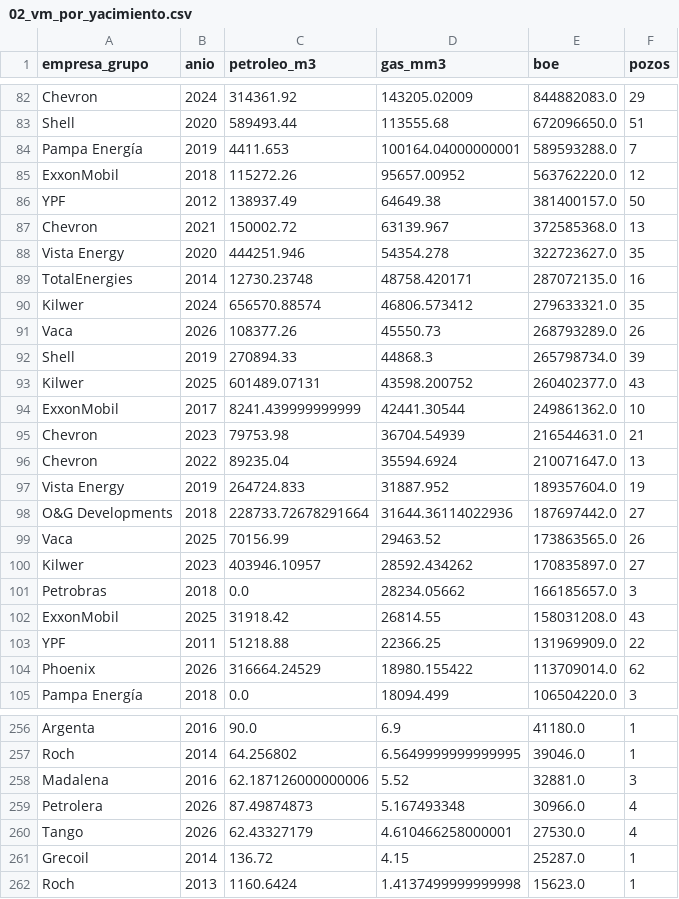
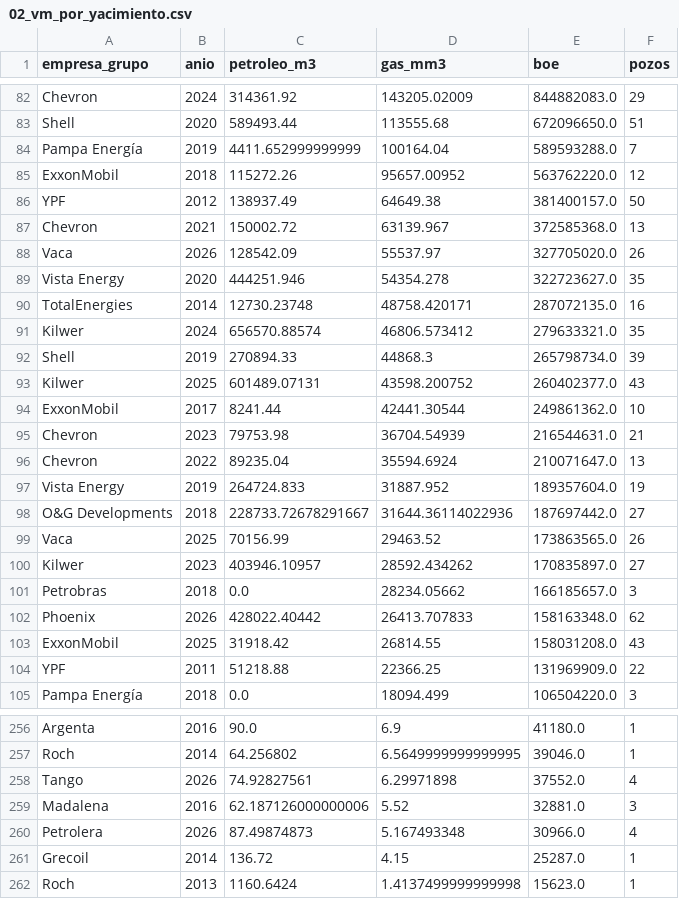
Before and after one commit to chavobutassi/vaca-muerta-analytics, a CSV file: docs/data/02_vm_por_yacimiento.csv, drawn as a sheet; only a part is shown, gaps mark what is left out; the diff covers the shown part only.

```diff
--- a/docs/data/02_vm_por_yacimiento.csv
+++ b/docs/data/02_vm_por_yacimiento.csv
@@ -83,3 +83,3 @@ Chevron,2024,314361.92,143205.02009,844882083.0,29
 Shell,2020,589493.44,113555.68,672096650.0,51
-Pampa Energía,2019,4411.653,100164.04000000001,589593288.0,7
+Pampa Energía,2019,4411.652999999999,100164.04,589593288.0,7
 ExxonMobil,2018,115272.26,95657.00952,563762220.0,12
@@ -87,2 +87,3 @@ YPF,2012,138937.49,64649.38,381400157.0,50
 Chevron,2021,150002.72,63139.967,372585368.0,13
+Vaca,2026,128542.09,55537.97,327705020.0,26
 Vista Energy,2020,444251.946,54354.278,322723627.0,35
@@ -90,6 +91,5 @@ TotalEnergies,2014,12730.23748,48758.420171,287072135.0,16
 Kilwer,2024,656570.88574,46806.573412,279633321.0,35
-Vaca,2026,108377.26,45550.73,268793289.0,26
 Shell,2019,270894.33,44868.3,265798734.0,39
 Kilwer,2025,601489.07131,43598.200752,260402377.0,43
-ExxonMobil,2017,8241.439999999999,42441.30544,249861362.0,10
+ExxonMobil,2017,8241.44,42441.30544,249861362.0,10
 Chevron,2023,79753.98,36704.54939,216544631.0,21
@@ -97,3 +97,3 @@ Chevron,2022,89235.04,35594.6924,210071647.0,13
 Vista Energy,2019,264724.833,31887.952,189357604.0,19
-O&G Developments,2018,228733.72678291664,31644.36114022936,187697442.0,27
+O&G Developments,2018,228733.72678291667,31644.36114022936,187697442.0,27
 Vaca,2025,70156.99,29463.52,173863565.0,26
@@ -101,5 +101,5 @@ Kilwer,2023,403946.10957,28592.434262,170835897.0,27
 Petrobras,2018,0.0,28234.05662,166185657.0,3
+Phoenix,2026,428022.40442,26413.707833,158163348.0,62
 ExxonMobil,2025,31918.42,26814.55,158031208.0,43
 YPF,2011,51218.88,22366.25,131969909.0,22
-Phoenix,2026,316664.24529,18980.155422,113709014.0,62
 Pampa Energía,2018,0.0,18094.499,106504220.0,3
@@ -257,5 +257,5 @@ Argenta,2016,90.0,6.9,41180.0,1
 Roch,2014,64.256802,6.5649999999999995,39046.0,1
+Tango,2026,74.92827561,6.29971898,37552.0,4
 Madalena,2016,62.187126000000006,5.52,32881.0,3
 Petrolera,2026,87.49874873,5.167493348,30966.0,4
-Tango,2026,62.43327179,4.610466258000001,27530.0,4
 Grecoil,2014,136.72,4.15,25287.0,1
```
Also changed, not shown: 8 added rows, 8 removed rows, 41 moved rows and 8 edited cells elsewhere in this file, docs/data/01_vm_produccion_mensual.csv, docs/data/03_vm_top_pozos.csv, 6 other files.
